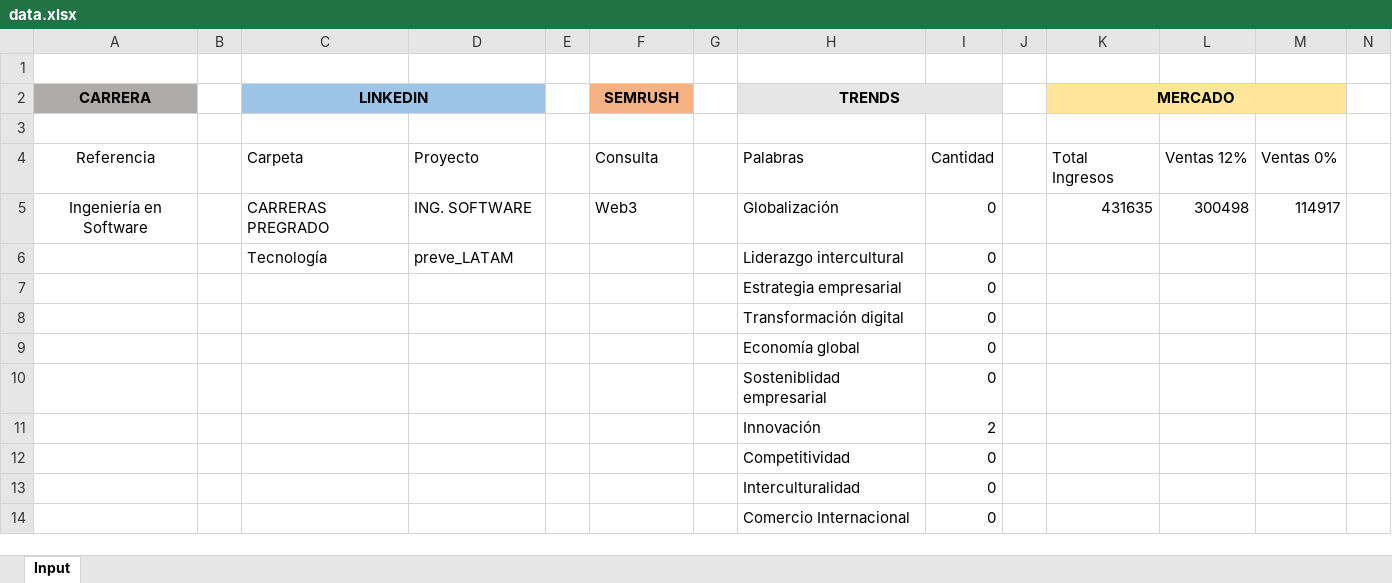
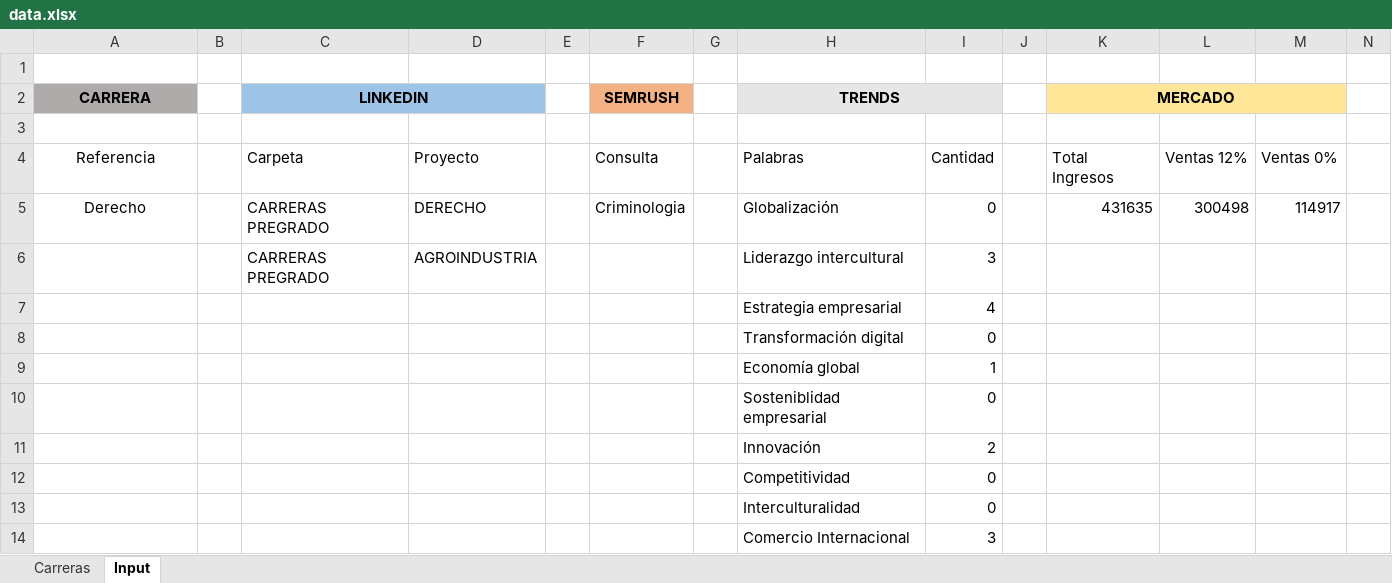
Before and after one commit to JairAlexey/Scraping-Tendencias, an Excel workbook: db/data.xlsx, sheet Input, drawn as a sheet; only a part is shown; values as stored, in another font and other column widths than the file's, no borders; table styles not drawn; removed rows and columns are numbered as before the commit, all else as after; rows hold the shown columns only; the diff names each change by its address in the sheet, - before the commit and + after, or states it on an @@ line.

```diff
--- a/db/data.xlsx (sheet Input)
+++ b/db/data.xlsx (sheet Input)
@@ sheet tab unhidden: Carreras @@
-A5 (CARRERA): Ingeniería en Software
+A5 (CARRERA): Derecho
-D5: ING. SOFTWARE
+D5: DERECHO
-F5 (SEMRUSH): Web3
+F5 (SEMRUSH): Criminologia
-row 6:  |  | Tecnología | preve_LATAM |  |  |  | Liderazgo intercultural | 0
-row 7:  |  |  |  |  |  |  | Estrategia empresarial | 0
+row 6:  |  | CARRERAS PREGRADO | AGROINDUSTRIA |  |  |  | Liderazgo intercultural | 3
+row 7:  |  |  |  |  |  |  | Estrategia empresarial | 4
-I9: 0
+I9: 1
-I14: 0
+I14: 3
```
Also changed, not shown: 8 other files.
